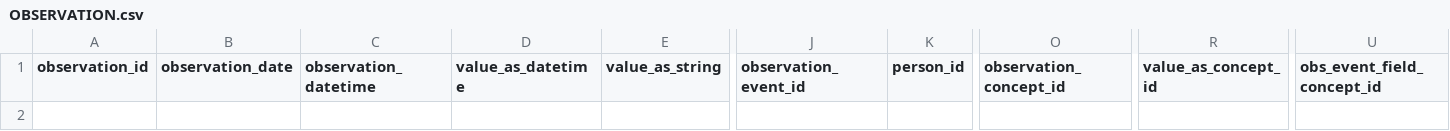
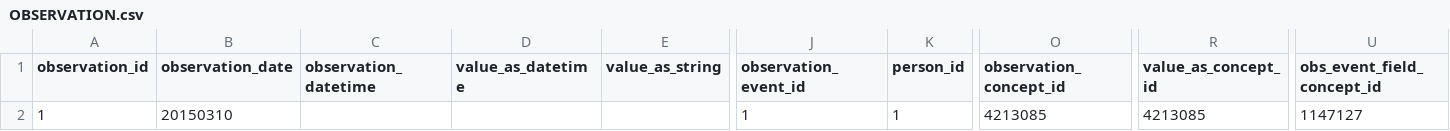
Before and after one commit to AustralianCancerDataNetwork/OMOP_Alchemy, a CSV file: omop_alchemy/resources/demo_data/OBSERVATION.csv, drawn as a sheet; only a part is shown, gaps mark what is left out; rows hold the shown columns only; the diff names each change by its address in the sheet, - before the commit and + after, or states it on an @@ line.

```diff
--- a/omop_alchemy/resources/demo_data/OBSERVATION.csv
+++ b/omop_alchemy/resources/demo_data/OBSERVATION.csv
+row 2: 1 | 20150310 |  |  |  | 1 | 1 | 4213085 | 4213085 | 1147127
```
Also changed, not shown: omop_alchemy/resources/demo_data/CONCEPT.csv, 8 other files.
